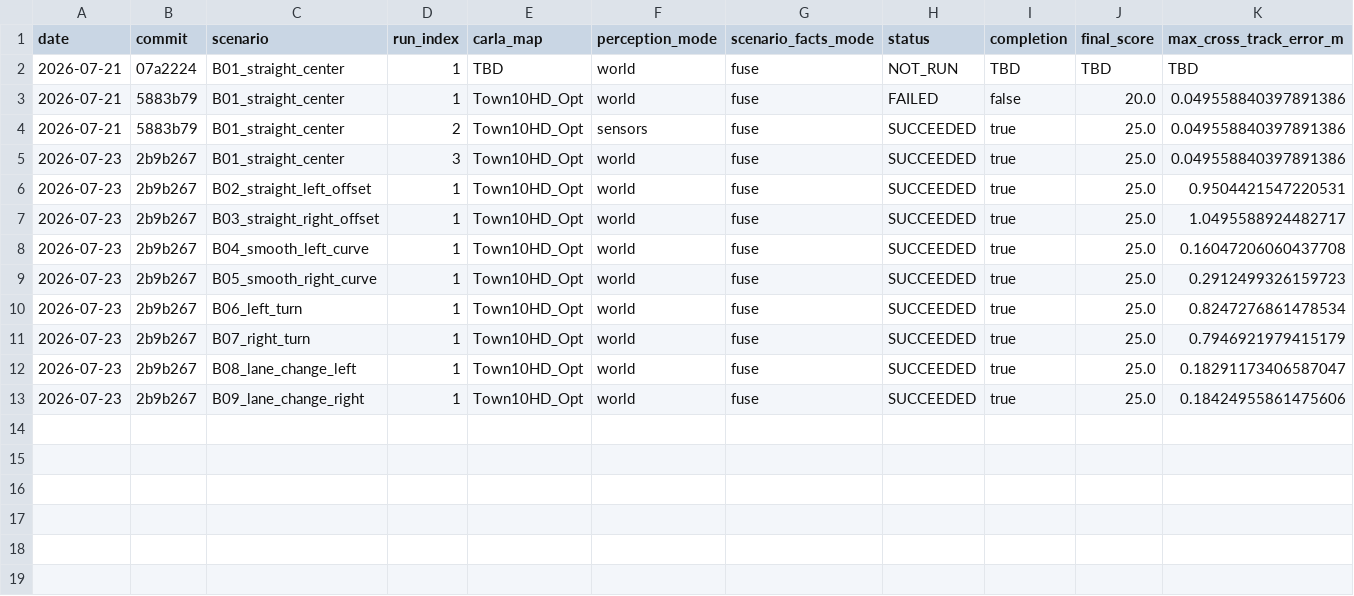
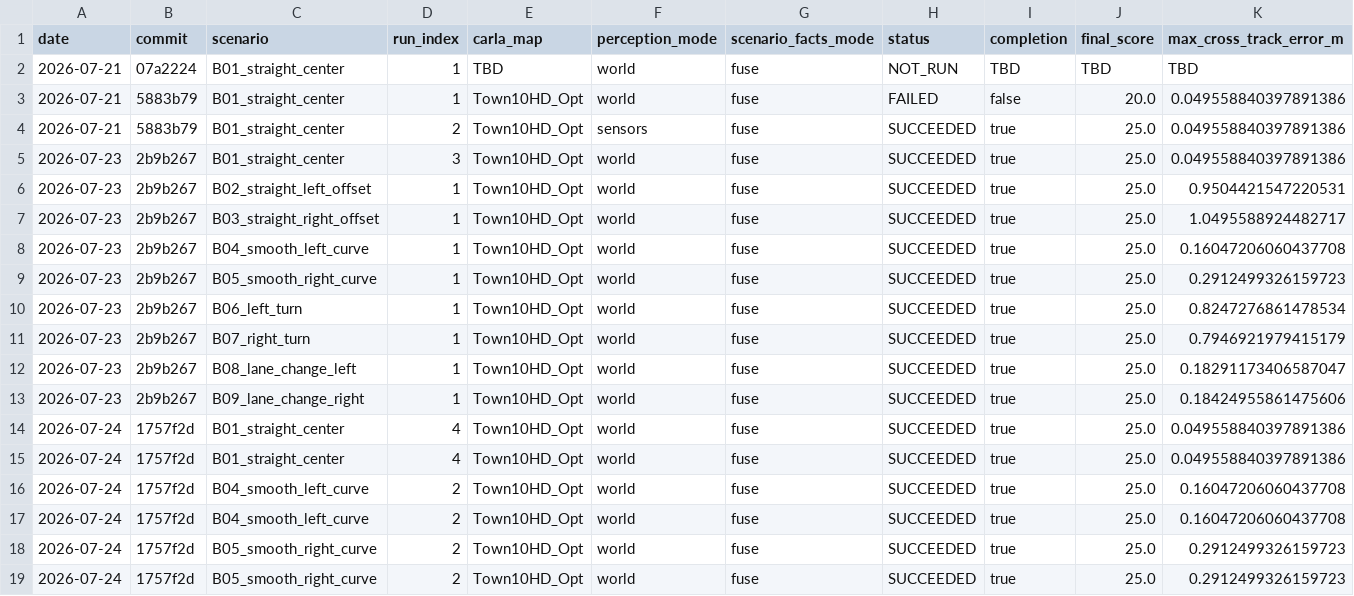
Before and after one commit to oOxixi/carla_driving, a CSV file: car_control_B/validation/lateral_validation_results.csv, drawn as a sheet; only a part is shown; rows hold the shown columns only; the diff names each change by its address in the sheet, - before the commit and + after, or states it on an @@ line.

```diff
--- a/car_control_B/validation/lateral_validation_results.csv
+++ b/car_control_B/validation/lateral_validation_results.csv
+row 14: 2026-07-24 | 1757f2d | B01_straight_center | 4 | Town10HD_Opt | world | fuse | SUCCEEDED | true | 25.0 | 0.049558840397891386
+row 15: 2026-07-24 | 1757f2d | B01_straight_center | 4 | Town10HD_Opt | world | fuse | SUCCEEDED | true | 25.0 | 0.049558840397891386
+row 16: 2026-07-24 | 1757f2d | B04_smooth_left_curve | 2 | Town10HD_Opt | world | fuse | SUCCEEDED | true | 25.0 | 0.16047206060437708
+row 17: 2026-07-24 | 1757f2d | B04_smooth_left_curve | 2 | Town10HD_Opt | world | fuse | SUCCEEDED | true | 25.0 | 0.16047206060437708
+row 18: 2026-07-24 | 1757f2d | B05_smooth_right_curve | 2 | Town10HD_Opt | world | fuse | SUCCEEDED | true | 25.0 | 0.2912499326159723
+row 19: 2026-07-24 | 1757f2d | B05_smooth_right_curve | 2 | Town10HD_Opt | world | fuse | SUCCEEDED | true | 25.0 | 0.2912499326159723
```
